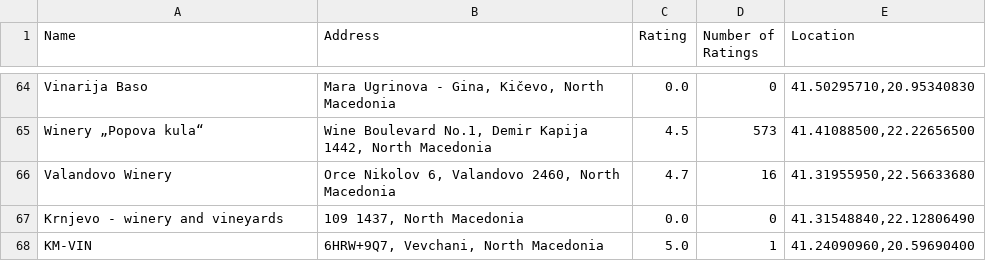
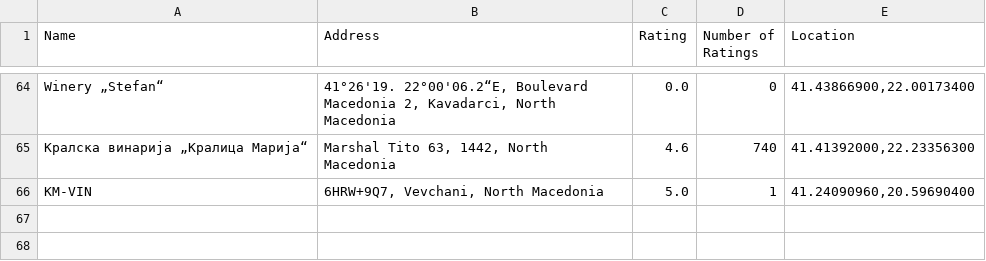
Before and after one commit to VinoFindMK/Domashna-2, a CSV file: unique_winery_data.csv, drawn as a sheet; only a part is shown, gaps mark what is left out; the diff covers the shown part only.

```diff
--- a/unique_winery_data.csv
+++ b/unique_winery_data.csv
@@ -64,5 +64,3 @@ Name, Address, Rating, Number of Ratings, Location
-"Vinarija Baso","Mara Ugrinova - Gina, Kičevo, North Macedonia","0.0","0","41.50295710,20.95340830"
-"Winery „Popova kula“","Wine Boulevard No.1, Demir Kapija 1442, North Macedonia","4.5","573","41.41088500,22.22656500"
-"Valandovo Winery","Orce Nikolov 6, Valandovo 2460, North Macedonia","4.7","16","41.31955950,22.56633680"
-"Krnjevo - winery and vineyards","109 1437, North Macedonia","0.0","0","41.31548840,22.12806490"
+"Winery „Stefan“","41°26'19. 22°00'06.2“E, Boulevard Macedonia 2, Kavadarci, North Macedonia","0.0","0","41.43866900,22.00173400"
+"Кралска винарија „Кралица Марија“","Marshal Tito 63, 1442, North Macedonia","4.6","740","41.41392000,22.23356300"
 "KM-VIN","6HRW+9Q7, Vevchani, North Macedonia","5.0","1","41.24090960,20.59690400"
```
Also changed, not shown: 9 added rows, 11 removed rows, 29 moved rows and 3 edited cells elsewhere in this file, all_winery_data.csv, 4 other files.
